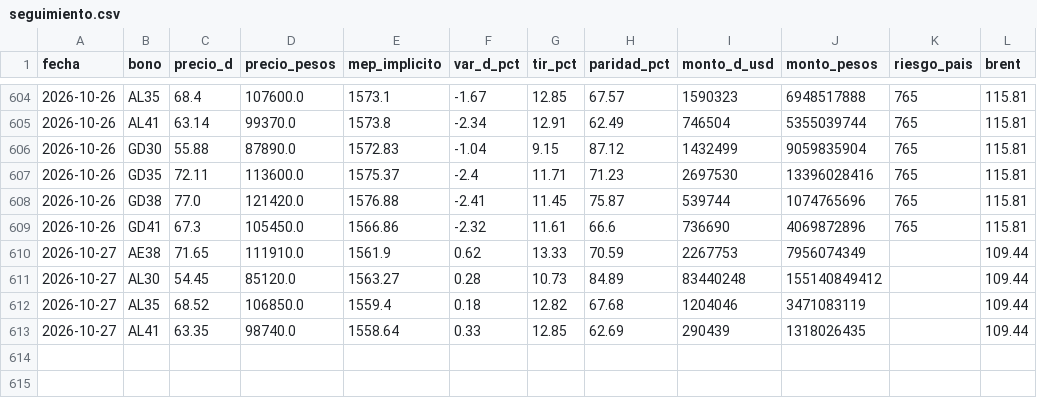
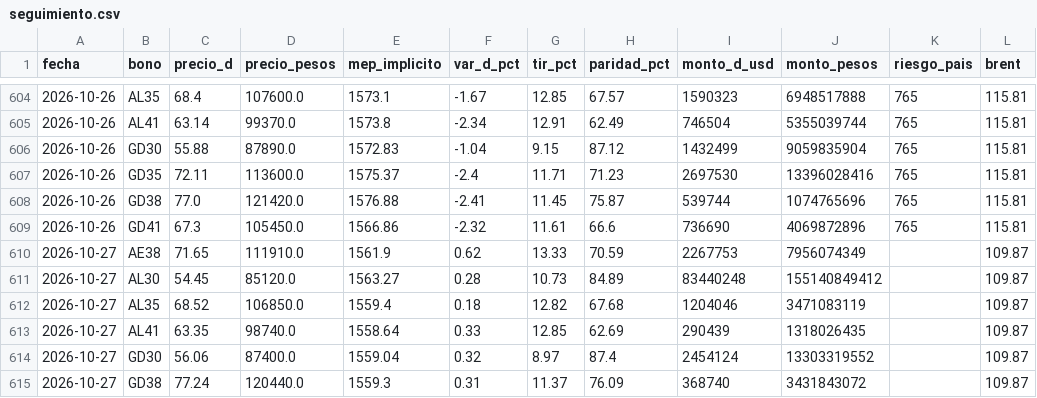
Before and after one commit to Dcostanzo30/ppi-lector, a CSV file: estudios/bonos/seguimiento.csv, drawn as a sheet; only a part is shown, gaps mark what is left out.

Commit message:
Seguimiento bonos 2026-10-28

```diff
--- a/estudios/bonos/seguimiento.csv
+++ b/estudios/bonos/seguimiento.csv
@@ -609,5 +609,7 @@ fecha,bono,precio_d,precio_pesos,mep_implicito,var_d_pct,tir_pct,paridad_pct,mon
 2026-10-26,GD41,67.3,105450.0,1566.86,-2.32,11.61,66.6,736690,4069872896,765,115.81
-2026-10-27,AE38,71.65,111910.0,1561.9,0.62,13.33,70.59,2267753,7956074349,,109.44
-2026-10-27,AL30,54.45,85120.0,1563.27,0.28,10.73,84.89,83440248,155140849412,,109.44
-2026-10-27,AL35,68.52,106850.0,1559.4,0.18,12.82,67.68,1204046,3471083119,,109.44
-2026-10-27,AL41,63.35,98740.0,1558.64,0.33,12.85,62.69,290439,1318026435,,109.44
+2026-10-27,AE38,71.65,111910.0,1561.9,0.62,13.33,70.59,2267753,7956074349,,109.87
+2026-10-27,AL30,54.45,85120.0,1563.27,0.28,10.73,84.89,83440248,155140849412,,109.87
+2026-10-27,AL35,68.52,106850.0,1559.4,0.18,12.82,67.68,1204046,3471083119,,109.87
+2026-10-27,AL41,63.35,98740.0,1558.64,0.33,12.85,62.69,290439,1318026435,,109.87
+2026-10-27,GD30,56.06,87400.0,1559.04,0.32,8.97,87.4,2454124,13303319552,,109.87
+2026-10-27,GD38,77.24,120440.0,1559.3,0.31,11.37,76.09,368740,3431843072,,109.87
```
Also changed, not shown: 1 other file.
